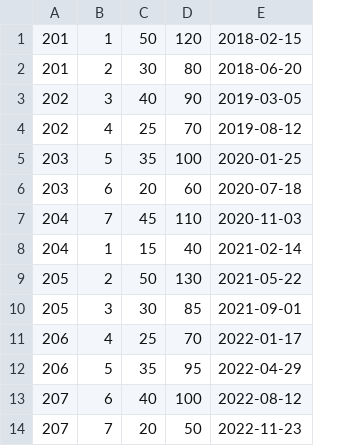
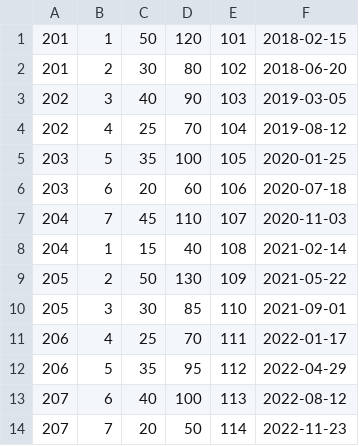
Before and after one commit to farahyounes/ProjetBD, a CSV file: fournis.csv, drawn as a sheet; only a part is shown; the diff names each change by its address in the sheet, - before the commit and + after, or states it on an @@ line.

```diff
--- a/fournis.csv
+++ b/fournis.csv
+column E, rows 1-14: 101 | 102 | 103 | 104 | 105 | 106 | 107 | 108 | 109 | 110 | 111 | 112 | 113 | 114
```
Also changed, not shown: 1 other file.
